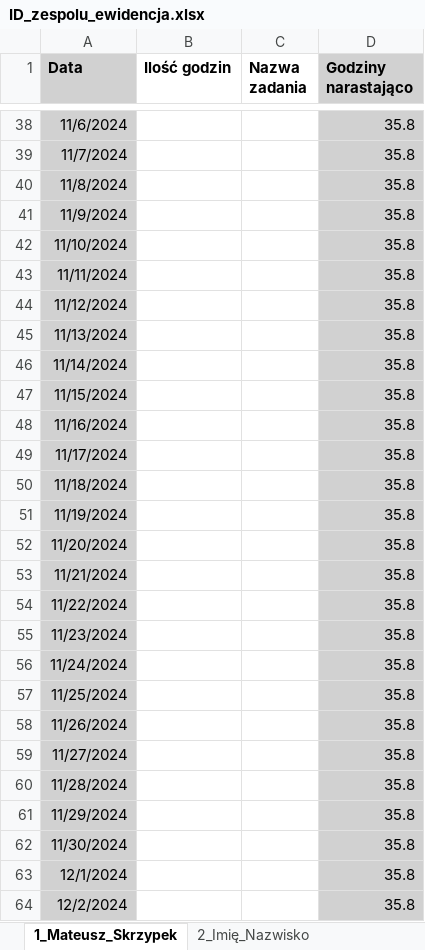
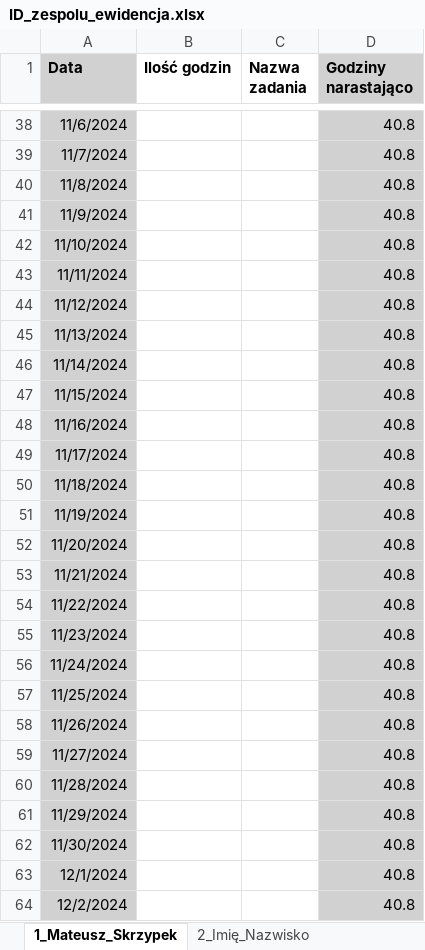
Before and after one commit to matex3525/s5-Android-APP, an Excel workbook: ID_zespolu_ewidencja.xlsx, sheet 1_Mateusz_Skrzypek, drawn as a sheet; only a part is shown, gaps mark what is left out; values as stored, in another font and other column widths than the file's, no borders; the diff covers the shown part only; the diff names each change by its address in the sheet, - before the commit and + after, or states it on an @@ line.

```diff
--- a/ID_zespolu_ewidencja.xlsx (sheet 1_Mateusz_Skrzypek)
+++ b/ID_zespolu_ewidencja.xlsx (sheet 1_Mateusz_Skrzypek)
-D38:D64 (Godziny narastająco): 35.8
+D38:D64 (Godziny narastająco): 40.8
```
Also changed, not shown: 92 edited cells elsewhere in this sheet, sheet Zespół.
